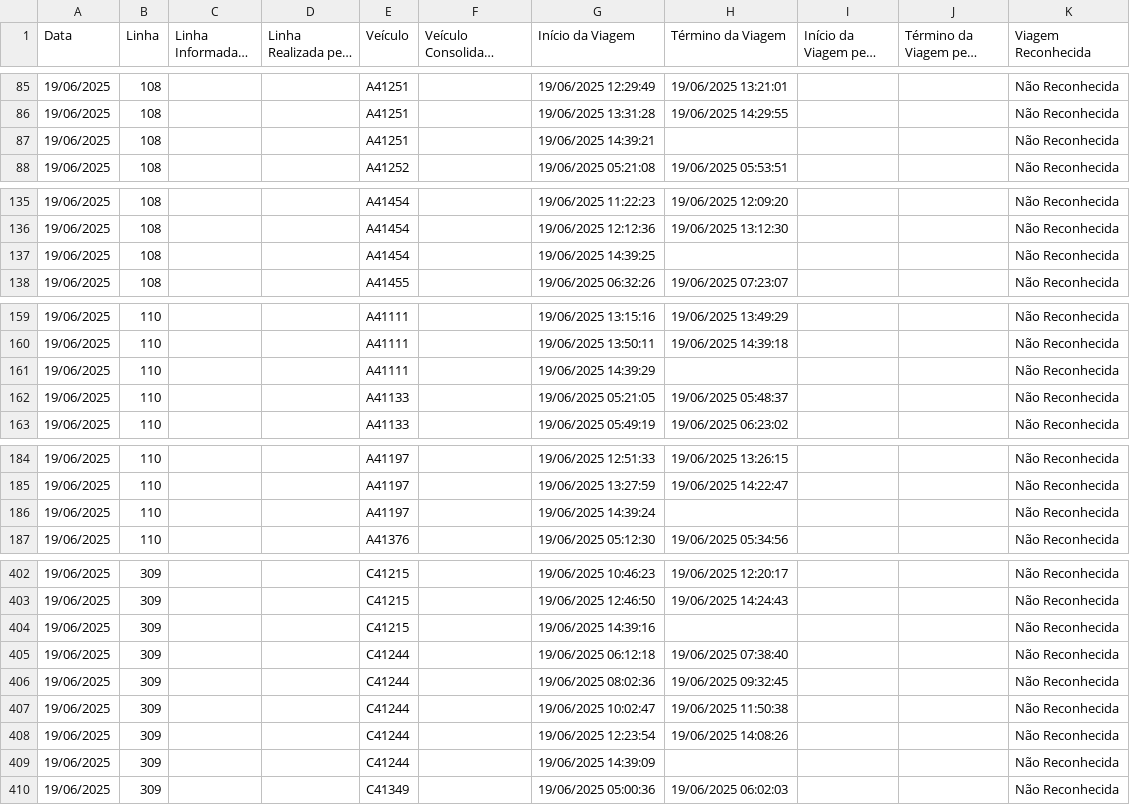
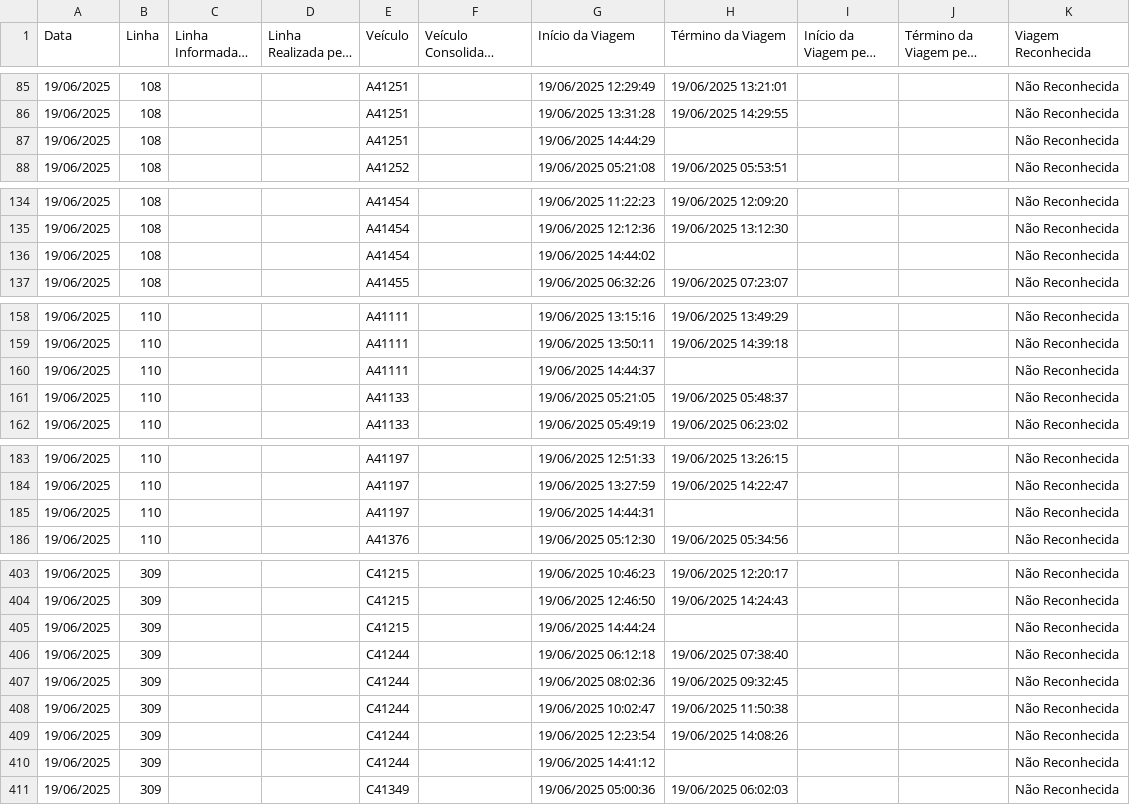
Before and after one commit to schuabi/painel_gps, a CSV file: dados/dados_gps.csv, drawn as a sheet; only a part is shown, gaps mark what is left out; long unchanged cells end in …; the diff covers the shown part only.

```diff
--- a/dados/dados_gps.csv
+++ b/dados/dados_gps.csv
@@ -86,3 +86,3 @@
 19/06/2025;108;;;A41251;;19/06/2025 13:31:28;19/06/2025 14:29:55;;;Não Reconhecida
-19/06/2025;108;;;A41251;;19/06/2025 14:39:21;;;;Não Reconhecida
+19/06/2025;108;;;A41251;;19/06/2025 14:44:29;;;;Não Reconhecida
 19/06/2025;108;;;A41252;;19/06/2025 05:21:08;19/06/2025 05:53:51;;;Não Reconhecida
@@ -136,3 +135,3 @@
 19/06/2025;108;;;A41454;;19/06/2025 12:12:36;19/06/2025 13:12:30;;;Não Reconhecida
-19/06/2025;108;;;A41454;;19/06/2025 14:39:25;;;;Não Reconhecida
+19/06/2025;108;;;A41454;;19/06/2025 14:44:02;;;;Não Reconhecida
 19/06/2025;108;;;A41455;;19/06/2025 06:32:26;19/06/2025 07:23:07;;;Não Reconhecida
@@ -160,3 +159,3 @@
 19/06/2025;110;;;A41111;;19/06/2025 13:50:11;19/06/2025 14:39:18;;;Não Reconhecida
-19/06/2025;110;;;A41111;;19/06/2025 14:39:29;;;;Não Reconhecida
+19/06/2025;110;;;A41111;;19/06/2025 14:44:37;;;;Não Reconhecida
 19/06/2025;110;;;A41133;;19/06/2025 05:21:05;19/06/2025 05:48:37;;;Não Reconhecida
@@ -185,3 +184,3 @@
 19/06/2025;110;;;A41197;;19/06/2025 13:27:59;19/06/2025 14:22:47;;;Não Reconhecida
-19/06/2025;110;;;A41197;;19/06/2025 14:39:24;;;;Não Reconhecida
+19/06/2025;110;;;A41197;;19/06/2025 14:44:31;;;;Não Reconhecida
 19/06/2025;110;;;A41376;;19/06/2025 05:12:30;19/06/2025 05:34:56;;;Não Reconhecida
@@ -403,3 +404,3 @@
 19/06/2025;309;;;C41215;;19/06/2025 12:46:50;19/06/2025 14:24:43;;;Não Reconhecida
-19/06/2025;309;;;C41215;;19/06/2025 14:39:16;;;;Não Reconhecida
+19/06/2025;309;;;C41215;;19/06/2025 14:44:24;;;;Não Reconhecida
 19/06/2025;309;;;C41244;;19/06/2025 06:12:18;19/06/2025 07:38:40;;;Não Reconhecida
@@ -408,3 +409,3 @@
 19/06/2025;309;;;C41244;;19/06/2025 12:23:54;19/06/2025 14:08:26;;;Não Reconhecida
-19/06/2025;309;;;C41244;;19/06/2025 14:39:09;;;;Não Reconhecida
+19/06/2025;309;;;C41244;;19/06/2025 14:41:12;;;;Não Reconhecida
 19/06/2025;309;;;C41349;;19/06/2025 05:00:36;19/06/2025 06:02:03;;;Não Reconhecida
```
Also changed, not shown: 3 added rows, 2 removed rows and 15 edited cells elsewhere in this file.
